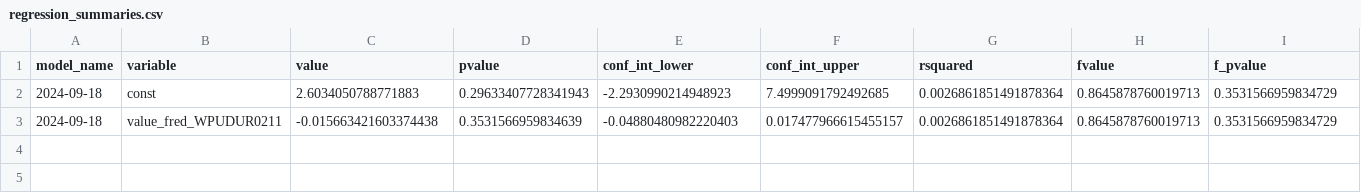
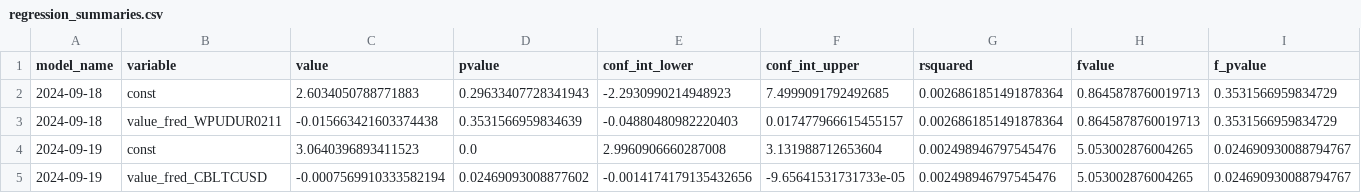
Before and after one commit to pranay-gundam/TidyTuesday, a CSV file: year_2024_week_38/regression_summaries.csv, drawn as a sheet; only a part is shown; rows hold the shown columns only; the diff names each change by its address in the sheet, - before the commit and + after, or states it on an @@ line.

```diff
--- a/year_2024_week_38/regression_summaries.csv
+++ b/year_2024_week_38/regression_summaries.csv
+row 4: 2024-09-19 | const | 3.0640396893411523 | 0.0 | 2.9960906660287008 | 3.131988712653604 | 0.002498946797545476 | 5.053002876004265 | 0.024690930088794767
+row 5: 2024-09-19 | value_fred_CBLTCUSD | -0.0007569910333582194 | 0.02469093008877602 | -0.0014174179135432656 | -9.65641531731733e-05 | 0.002498946797545476 | 5.053002876004265 | 0.024690930088794767
```
Also changed, not shown: 4 other files.
